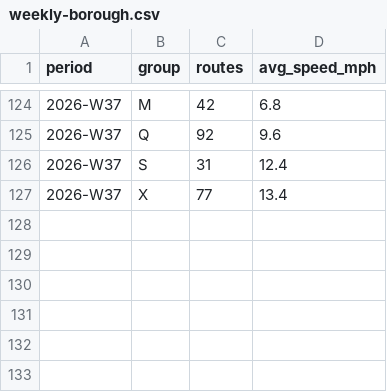
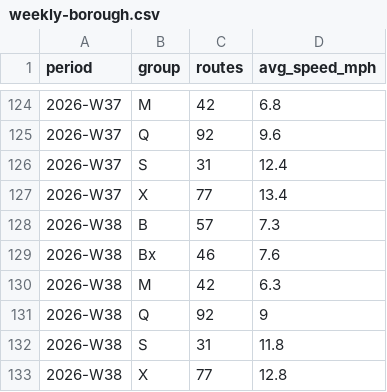
Before and after one commit to joshgreenman1973/experiments, a CSV file: nyc-bus-tracker/data/downloads/weekly-borough.csv, drawn as a sheet; only a part is shown, gaps mark what is left out; the diff names each change by its address in the sheet, - before the commit and + after, or states it on an @@ line.

```diff
--- a/nyc-bus-tracker/data/downloads/weekly-borough.csv
+++ b/nyc-bus-tracker/data/downloads/weekly-borough.csv
+row 128: 2026-W38 | B | 57 | 7.3
+row 129: 2026-W38 | Bx | 46 | 7.6
+row 130: 2026-W38 | M | 42 | 6.3
+row 131: 2026-W38 | Q | 92 | 9
+row 132: 2026-W38 | S | 31 | 11.8
+row 133: 2026-W38 | X | 77 | 12.8
```
Also changed, not shown: nyc-bus-tracker/data/downloads/weekly-routes.csv, nyc-bus-tracker/data/downloads/weekly-system.csv, 6 other files.
